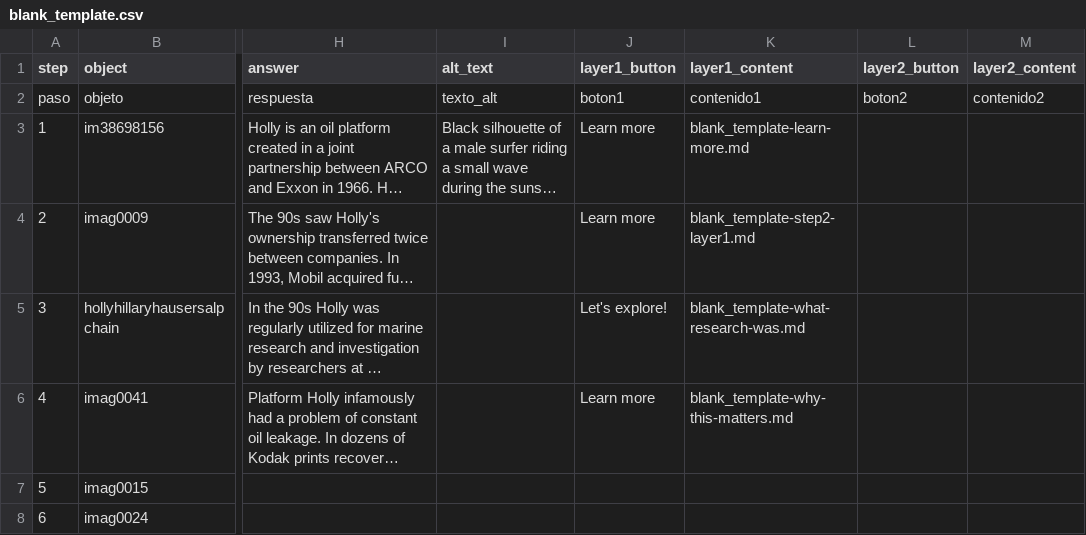
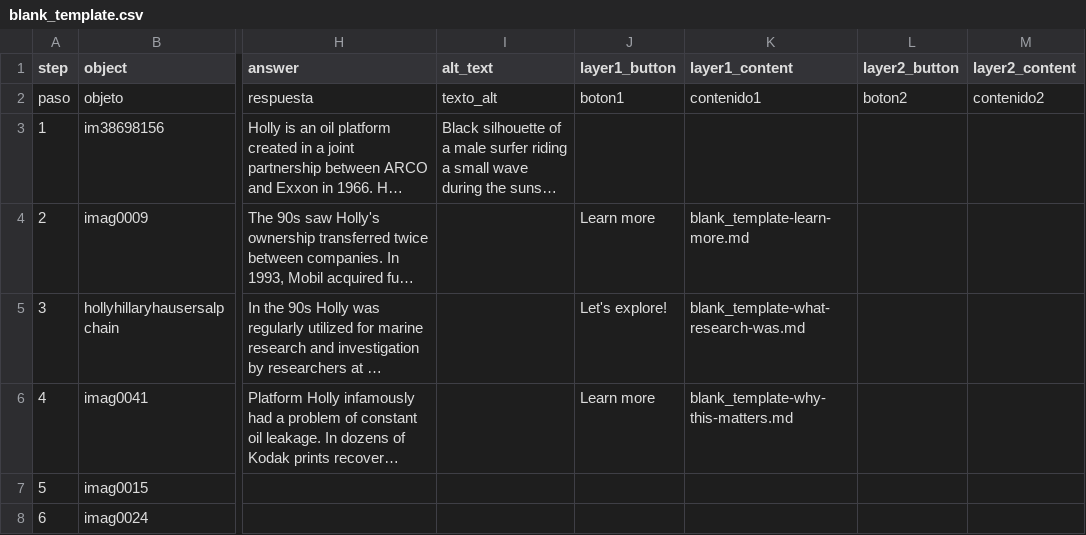
Before and after one commit to Percylikezalmendz/almendaerz_ugrad_hist_seminar_, a CSV file: telar-content/spreadsheets/blank_template.csv, drawn as a sheet; only a part is shown, gaps mark what is left out; long unchanged cells end in …; the diff names each change by its address in the sheet, - before the commit and + after, or states it on an @@ line.

```diff
--- a/telar-content/spreadsheets/blank_template.csv
+++ b/telar-content/spreadsheets/blank_template.csv
-J3 (layer1_button): Learn more
+J3 (layer1_button): (empty)
-K3 (layer1_content): blank_template-learn-more.md
+K3 (layer1_content): (empty)
-K4 (layer1_content): blank_template-step2-layer1.md
+K4 (layer1_content): blank_template-learn-more.md
```
Also changed, not shown: 1 other file.
